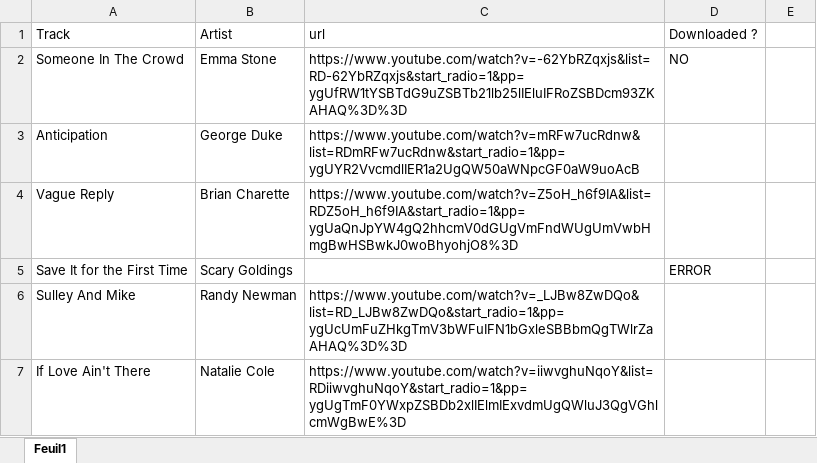
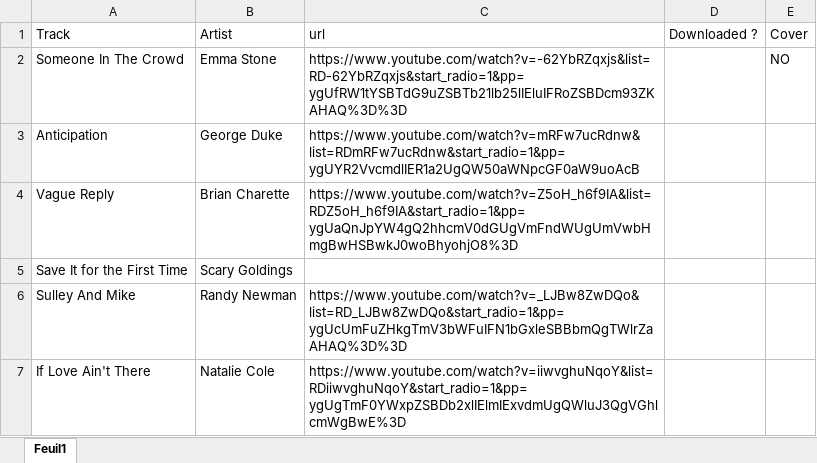
Before and after one commit to vic-rie/developpment, an Excel workbook: frontend/url_list.xlsx, sheet Feuil1, drawn as a sheet; only a part is shown; values as stored, in another font and other column widths than the file's, no cell formats; the diff names each change by its address in the sheet, - before the commit and + after, or states it on an @@ line.

```diff
--- a/frontend/url_list.xlsx (sheet Feuil1)
+++ b/frontend/url_list.xlsx (sheet Feuil1)
-E1: (empty)
+E1: Cover
-D2 (Downloaded ?): NO
+D2 (Downloaded ?): (empty)
-E2 (Cover): (empty)
+E2 (Cover): NO
-D5 (Downloaded ?): ERROR
+D5 (Downloaded ?): (empty)
```
Also changed, not shown: cell formats, frontend/tmp.xlsx, 11 other files.
